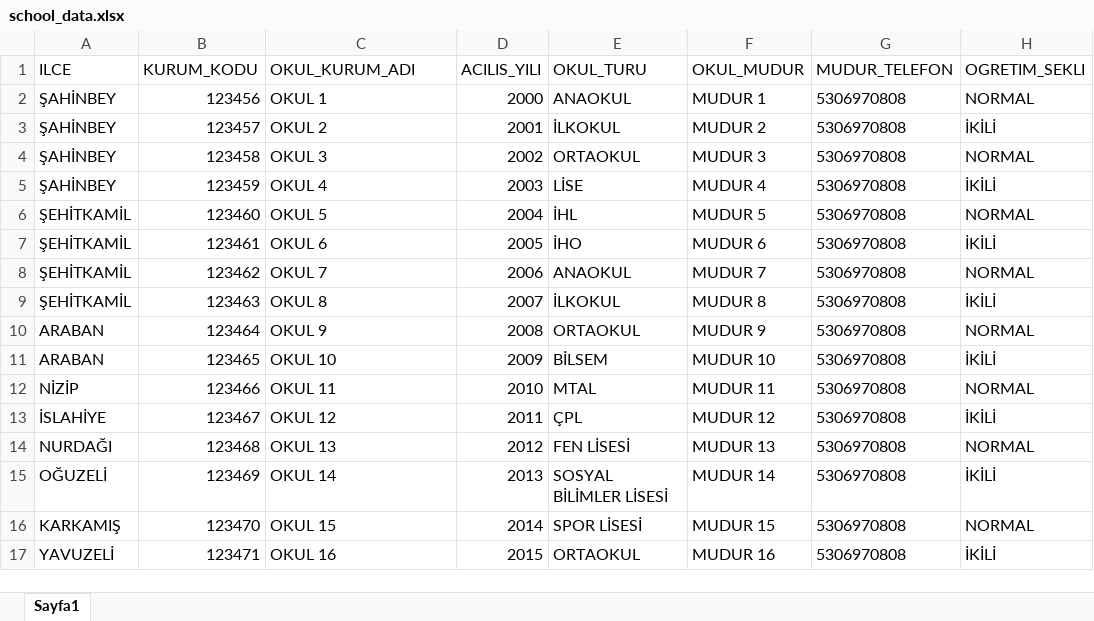
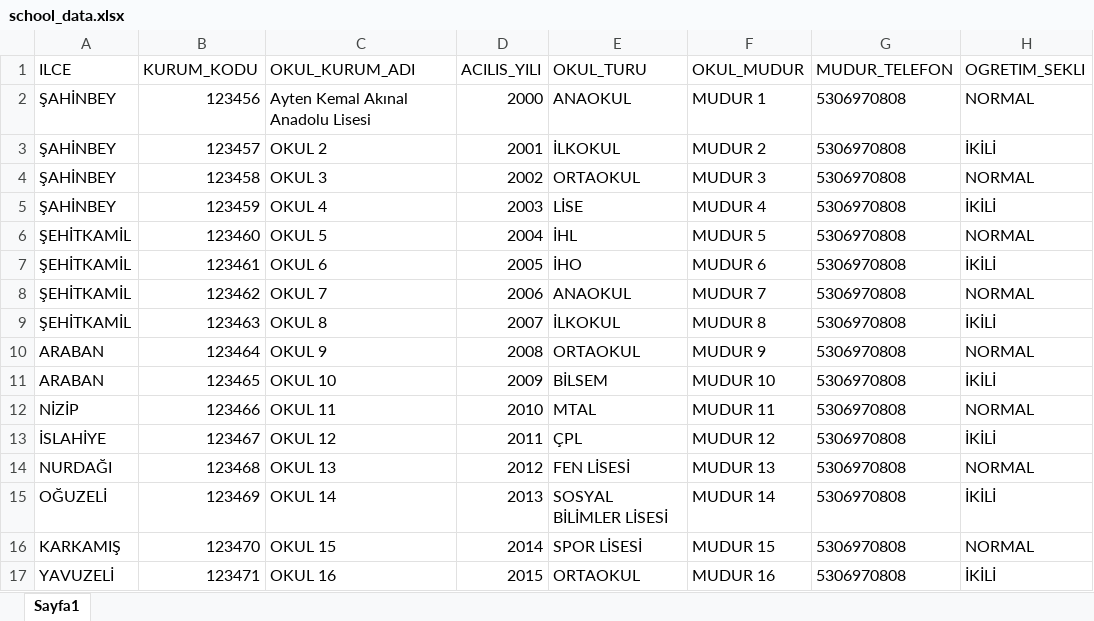
Before and after one commit to Nedim-Sahin/school_list_app, an Excel workbook: assets/school_data.xlsx, sheet Sayfa1, drawn as a sheet; only a part is shown; values as stored, in another font and other column widths than the file's, no borders; the diff names each change by its address in the sheet, - before the commit and + after, or states it on an @@ line.

```diff
--- a/assets/school_data.xlsx (sheet Sayfa1)
+++ b/assets/school_data.xlsx (sheet Sayfa1)
-C2 (OKUL_KURUM_ADI): OKUL 1
+C2 (OKUL_KURUM_ADI): Ayten Kemal Akınal Anadolu Lisesi
```
Also changed, not shown: 3 other files.
